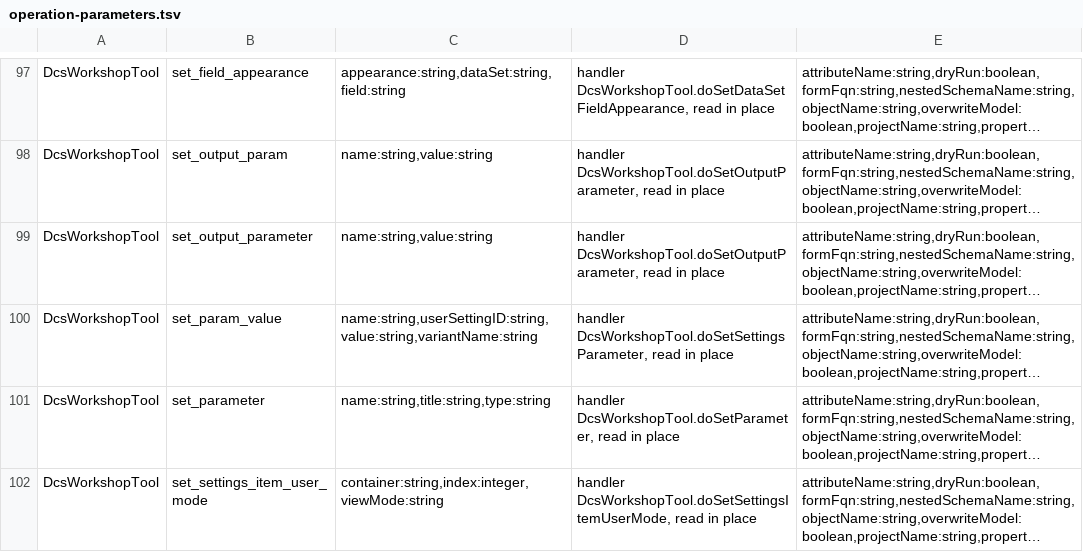
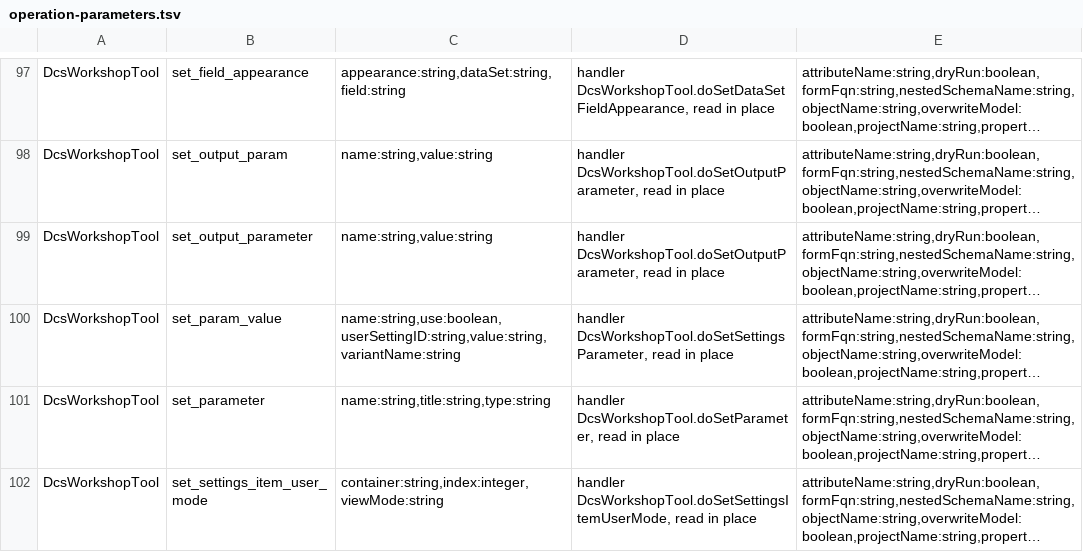
Before and after one commit to Desko77/ai-edt, a TSV file: mcp/bundles/ru.aiedt.mcp.server/schema/operation-parameters.tsv, drawn as a sheet; only a part is shown, gaps mark what is left out; long unchanged cells end in …; the diff covers the shown part only; the diff names each change by its address in the sheet, - before the commit and + after, or states it on an @@ line.

Commit message:
Keep composition values a call did not pass and refuse unknown literals.
- A settings parameter stays as it was when the call passes neither a value, a user-setting identifier nor a use flag, and that call is refused. Setting only the identifier or the use flag leaves the stored value and names that field. An output parameter with no value is refused before the stored literal is touched.
- Dataset removal drops a calculated or total field only when the dataset name is the first segment of a dotted path, compared without regard to case.
- Query-condition removal drops the connector immediately beside the condition. A condition sitting between AND and OR is refused, and the refusal quotes the WHERE text.
- An unknown comparison, appearance condition or sort literal is refused before the item is added, and the refusal names the literals the enumeration accepts.
- Grouping help names Items, Hierarchy and HierarchyOnly. An unknown grouping type is refused and no grouping is added. A parent path matches a group name ignoring case.
- Adding a dataset, a parameter or a calculated field returns a write claim that names what the file must contain. Removing a dataset returns a write claim with no presence text.

```diff
--- a/mcp/bundles/ru.aiedt.mcp.server/schema/operation-parameters.tsv
+++ b/mcp/bundles/ru.aiedt.mcp.server/schema/operation-parameters.tsv
-C100: name:string,userSettingID:string,value:string,variantName:string
+C100: name:string,use:boolean,userSettingID:string,value:string,variantName:string
```
Also changed, not shown: 4 edited cells elsewhere in this file, 13 other files.
